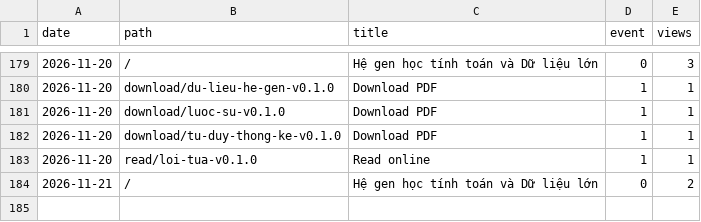
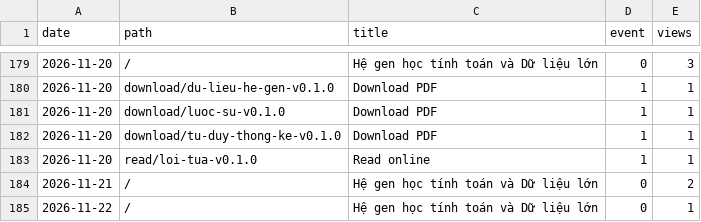
Before and after one commit to datngu/genomics_book, a CSV file: stats/views.csv, drawn as a sheet; only a part is shown, gaps mark what is left out; the diff names each change by its address in the sheet, - before the commit and + after, or states it on an @@ line.

```diff
--- a/stats/views.csv
+++ b/stats/views.csv
+row 185: 2026-11-22 | / | Hệ gen học tính toán và Dữ liệu lớn | 0 | 1
```
Also changed, not shown: stats/downloads.csv, 1 other file.
